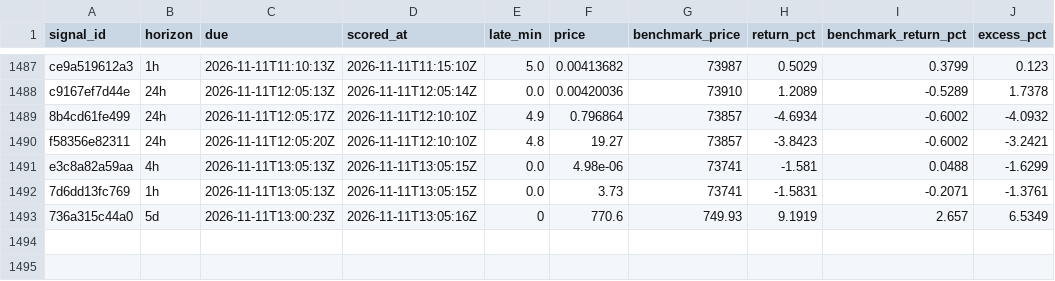
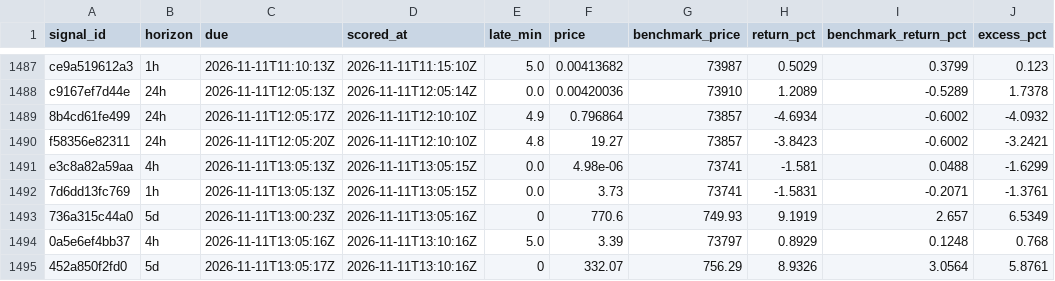
Before and after one commit to hpintojr/crypto-scanner, a CSV file: data/outcomes.csv, drawn as a sheet; only a part is shown, gaps mark what is left out; the diff names each change by its address in the sheet, - before the commit and + after, or states it on an @@ line.

```diff
--- a/data/outcomes.csv
+++ b/data/outcomes.csv
+row 1494: 0a5e6ef4bb37 | 4h | 2026-11-11T13:05:16Z | 2026-11-11T13:10:16Z | 5.0 | 3.39 | 73797 | 0.8929 | 0.1248 | 0.768
+row 1495: 452a850f2fd0 | 5d | 2026-11-11T13:05:17Z | 2026-11-11T13:10:16Z | 0 | 332.07 | 756.29 | 8.9326 | 3.0564 | 5.8761
```
Also changed, not shown: data/signals.csv, data/sim-equity.csv, 6 other files.
